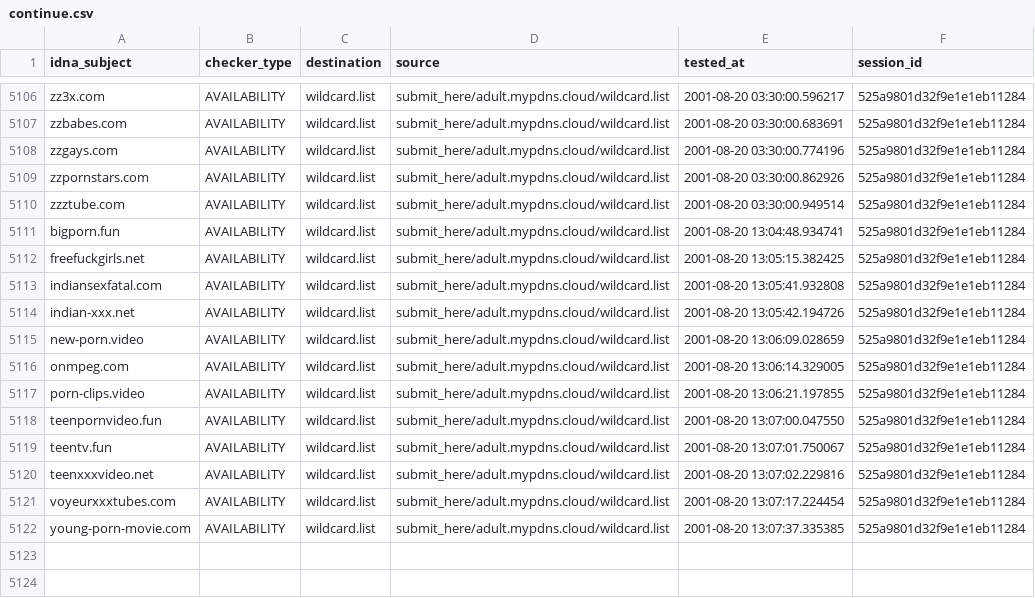
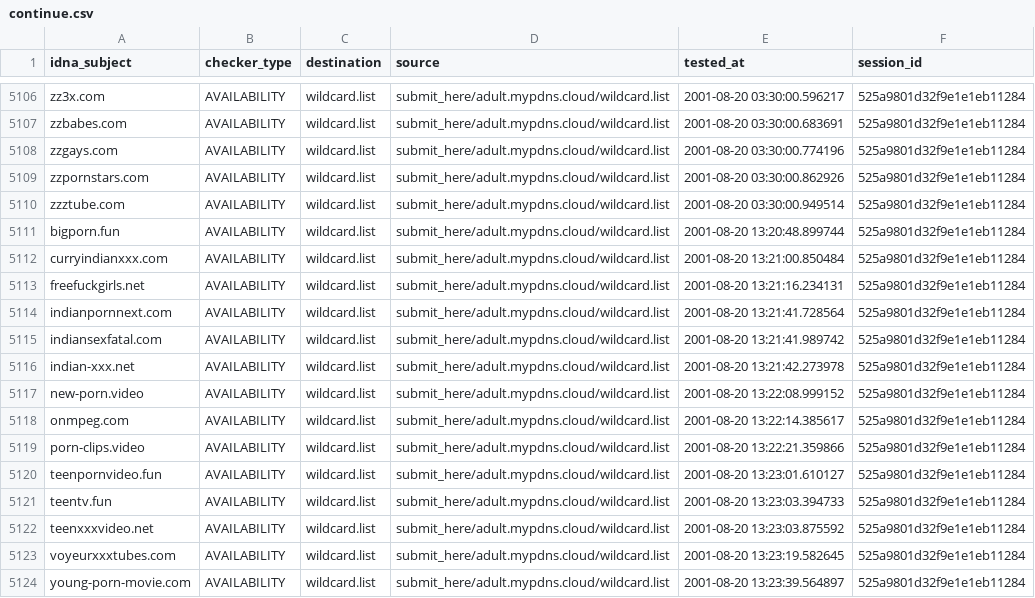
Before and after one commit to porn-records/Porn-Records, a CSV file: active_domains/output/wildcard.list/continue.csv, drawn as a sheet; only a part is shown, gaps mark what is left out.

```diff
--- a/active_domains/output/wildcard.list/continue.csv
+++ b/active_domains/output/wildcard.list/continue.csv
@@ -5110,13 +5110,15 @@ zzpornstars.com,AVAILABILITY,wildcard.list,submit_here/adult.mypdns.cloud/wildca
 zzztube.com,AVAILABILITY,wildcard.list,submit_here/adult.mypdns.cloud/wildcard.list,2001-08-20 03:30:00.949514,525a9801d32f9e1e1eb11284
-bigporn.fun,AVAILABILITY,wildcard.list,submit_here/adult.mypdns.cloud/wildcard.list,2001-08-20 13:04:48.934741,525a9801d32f9e1e1eb11284
-freefuckgirls.net,AVAILABILITY,wildcard.list,submit_here/adult.mypdns.cloud/wildcard.list,2001-08-20 13:05:15.382425,525a9801d32f9e1e1eb11284
-indiansexfatal.com,AVAILABILITY,wildcard.list,submit_here/adult.mypdns.cloud/wildcard.list,2001-08-20 13:05:41.932808,525a9801d32f9e1e1eb11284
-indian-xxx.net,AVAILABILITY,wildcard.list,submit_here/adult.mypdns.cloud/wildcard.list,2001-08-20 13:05:42.194726,525a9801d32f9e1e1eb11284
-new-porn.video,AVAILABILITY,wildcard.list,submit_here/adult.mypdns.cloud/wildcard.list,2001-08-20 13:06:09.028659,525a9801d32f9e1e1eb11284
-onmpeg.com,AVAILABILITY,wildcard.list,submit_here/adult.mypdns.cloud/wildcard.list,2001-08-20 13:06:14.329005,525a9801d32f9e1e1eb11284
-porn-clips.video,AVAILABILITY,wildcard.list,submit_here/adult.mypdns.cloud/wildcard.list,2001-08-20 13:06:21.197855,525a9801d32f9e1e1eb11284
-teenpornvideo.fun,AVAILABILITY,wildcard.list,submit_here/adult.mypdns.cloud/wildcard.list,2001-08-20 13:07:00.047550,525a9801d32f9e1e1eb11284
-teentv.fun,AVAILABILITY,wildcard.list,submit_here/adult.mypdns.cloud/wildcard.list,2001-08-20 13:07:01.750067,525a9801d32f9e1e1eb11284
-teenxxxvideo.net,AVAILABILITY,wildcard.list,submit_here/adult.mypdns.cloud/wildcard.list,2001-08-20 13:07:02.229816,525a9801d32f9e1e1eb11284
-voyeurxxxtubes.com,AVAILABILITY,wildcard.list,submit_here/adult.mypdns.cloud/wildcard.list,2001-08-20 13:07:17.224454,525a9801d32f9e1e1eb11284
-young-porn-movie.com,AVAILABILITY,wildcard.list,submit_here/adult.mypdns.cloud/wildcard.list,2001-08-20 13:07:37.335385,525a9801d32f9e1e1eb11284
+bigporn.fun,AVAILABILITY,wildcard.list,submit_here/adult.mypdns.cloud/wildcard.list,2001-08-20 13:20:48.899744,525a9801d32f9e1e1eb11284
+curryindianxxx.com,AVAILABILITY,wildcard.list,submit_here/adult.mypdns.cloud/wildcard.list,2001-08-20 13:21:00.850484,525a9801d32f9e1e1eb11284
+freefuckgirls.net,AVAILABILITY,wildcard.list,submit_here/adult.mypdns.cloud/wildcard.list,2001-08-20 13:21:16.234131,525a9801d32f9e1e1eb11284
+indianpornnext.com,AVAILABILITY,wildcard.list,submit_here/adult.mypdns.cloud/wildcard.list,2001-08-20 13:21:41.728564,525a9801d32f9e1e1eb11284
+indiansexfatal.com,AVAILABILITY,wildcard.list,submit_here/adult.mypdns.cloud/wildcard.list,2001-08-20 13:21:41.989742,525a9801d32f9e1e1eb11284
+indian-xxx.net,AVAILABILITY,wildcard.list,submit_here/adult.mypdns.cloud/wildcard.list,2001-08-20 13:21:42.273978,525a9801d32f9e1e1eb11284
+new-porn.video,AVAILABILITY,wildcard.list,submit_here/adult.mypdns.cloud/wildcard.list,2001-08-20 13:22:08.999152,525a9801d32f9e1e1eb11284
+onmpeg.com,AVAILABILITY,wildcard.list,submit_here/adult.mypdns.cloud/wildcard.list,2001-08-20 13:22:14.385617,525a9801d32f9e1e1eb11284
+porn-clips.video,AVAILABILITY,wildcard.list,submit_here/adult.mypdns.cloud/wildcard.list,2001-08-20 13:22:21.359866,525a9801d32f9e1e1eb11284
+teenpornvideo.fun,AVAILABILITY,wildcard.list,submit_here/adult.mypdns.cloud/wildcard.list,2001-08-20 13:23:01.610127,525a9801d32f9e1e1eb11284
+teentv.fun,AVAILABILITY,wildcard.list,submit_here/adult.mypdns.cloud/wildcard.list,2001-08-20 13:23:03.394733,525a9801d32f9e1e1eb11284
+teenxxxvideo.net,AVAILABILITY,wildcard.list,submit_here/adult.mypdns.cloud/wildcard.list,2001-08-20 13:23:03.875592,525a9801d32f9e1e1eb11284
+voyeurxxxtubes.com,AVAILABILITY,wildcard.list,submit_here/adult.mypdns.cloud/wildcard.list,2001-08-20 13:23:19.582645,525a9801d32f9e1e1eb11284
+young-porn-movie.com,AVAILABILITY,wildcard.list,submit_here/adult.mypdns.cloud/wildcard.list,2001-08-20 13:23:39.564897,525a9801d32f9e1e1eb11284
```
Also changed, not shown: .pyfunceble/inactive.csv, 23 other files.
